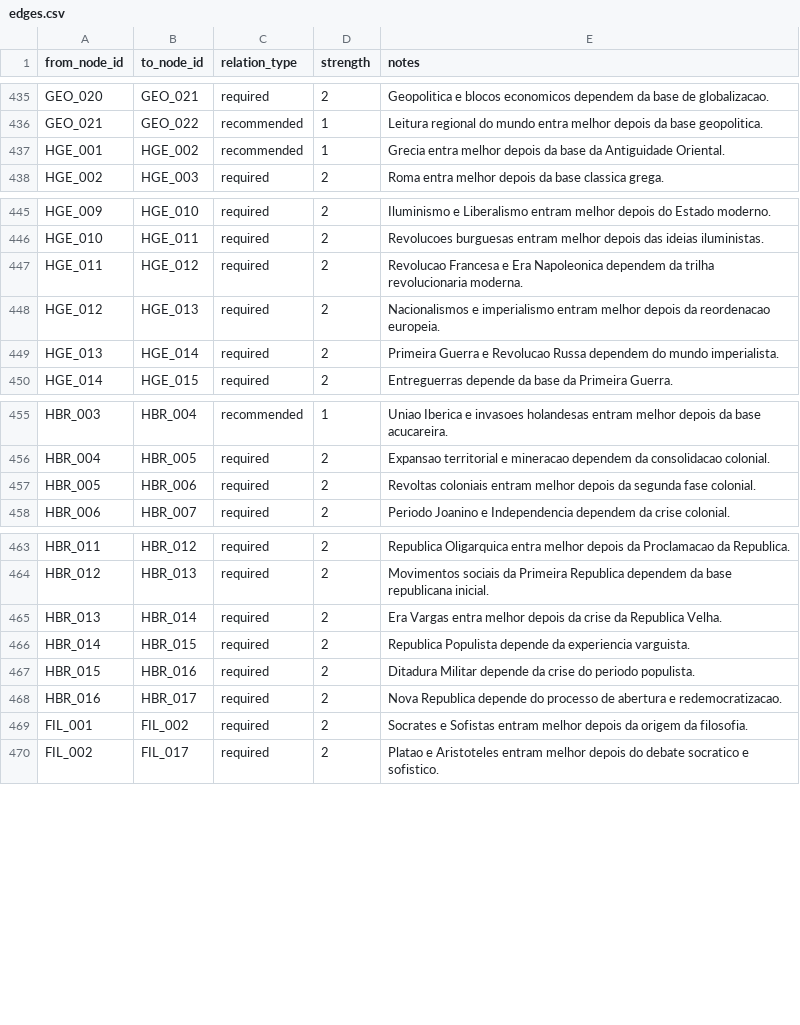
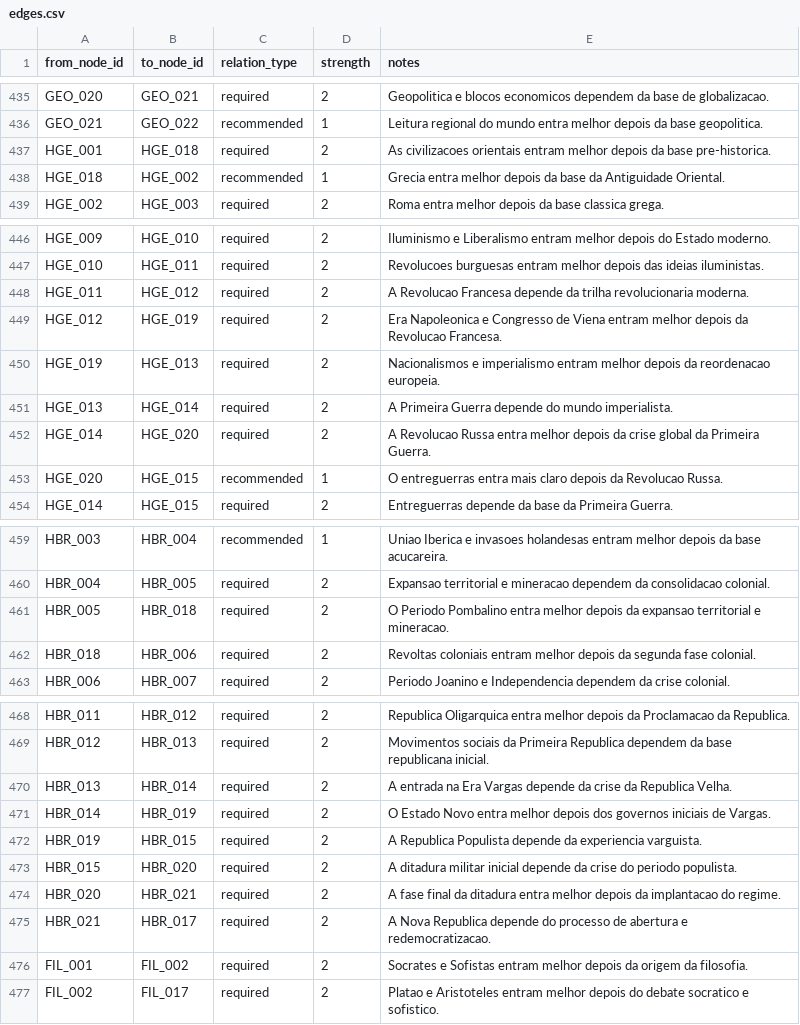
Before and after one commit to Turhel/study-hub, a CSV file: docs/roadmap/edges.csv, drawn as a sheet; only a part is shown, gaps mark what is left out.

```diff
--- a/docs/roadmap/edges.csv
+++ b/docs/roadmap/edges.csv
@@ -436,3 +436,4 @@ GEO_020,GEO_021,required,2,Geopolitica e blocos economicos dependem da base de g
 GEO_021,GEO_022,recommended,1,Leitura regional do mundo entra melhor depois da base geopolitica.
-HGE_001,HGE_002,recommended,1,Grecia entra melhor depois da base da Antiguidade Oriental.
+HGE_001,HGE_018,required,2,As civilizacoes orientais entram melhor depois da base pre-historica.
+HGE_018,HGE_002,recommended,1,Grecia entra melhor depois da base da Antiguidade Oriental.
 HGE_002,HGE_003,required,2,Roma entra melhor depois da base classica grega.
@@ -446,5 +447,8 @@ HGE_009,HGE_010,required,2,Iluminismo e Liberalismo entram melhor depois do Esta
 HGE_010,HGE_011,required,2,Revolucoes burguesas entram melhor depois das ideias iluministas.
-HGE_011,HGE_012,required,2,Revolucao Francesa e Era Napoleonica dependem da trilha revolucionaria moderna.
-HGE_012,HGE_013,required,2,Nacionalismos e imperialismo entram melhor depois da reordenacao europeia.
-HGE_013,HGE_014,required,2,Primeira Guerra e Revolucao Russa dependem do mundo imperialista.
+HGE_011,HGE_012,required,2,A Revolucao Francesa depende da trilha revolucionaria moderna.
+HGE_012,HGE_019,required,2,Era Napoleonica e Congresso de Viena entram melhor depois da Revolucao Francesa.
+HGE_019,HGE_013,required,2,Nacionalismos e imperialismo entram melhor depois da reordenacao europeia.
+HGE_013,HGE_014,required,2,A Primeira Guerra depende do mundo imperialista.
+HGE_014,HGE_020,required,2,A Revolucao Russa entra melhor depois da crise global da Primeira Guerra.
+HGE_020,HGE_015,recommended,1,O entreguerras entra mais claro depois da Revolucao Russa.
 HGE_014,HGE_015,required,2,Entreguerras depende da base da Primeira Guerra.
@@ -456,3 +460,4 @@ HBR_003,HBR_004,recommended,1,Uniao Iberica e invasoes holandesas entram melhor
 HBR_004,HBR_005,required,2,Expansao territorial e mineracao dependem da consolidacao colonial.
-HBR_005,HBR_006,required,2,Revoltas coloniais entram melhor depois da segunda fase colonial.
+HBR_005,HBR_018,required,2,O Periodo Pombalino entra melhor depois da expansao territorial e mineracao.
+HBR_018,HBR_006,required,2,Revoltas coloniais entram melhor depois da segunda fase colonial.
 HBR_006,HBR_007,required,2,Periodo Joanino e Independencia dependem da crise colonial.
@@ -464,6 +469,8 @@ HBR_011,HBR_012,required,2,Republica Oligarquica entra melhor depois da Proclama
 HBR_012,HBR_013,required,2,Movimentos sociais da Primeira Republica dependem da base republicana inicial.
-HBR_013,HBR_014,required,2,Era Vargas entra melhor depois da crise da Republica Velha.
-HBR_014,HBR_015,required,2,Republica Populista depende da experiencia varguista.
-HBR_015,HBR_016,required,2,Ditadura Militar depende da crise do periodo populista.
-HBR_016,HBR_017,required,2,Nova Republica depende do processo de abertura e redemocratizacao.
+HBR_013,HBR_014,required,2,A entrada na Era Vargas depende da crise da Republica Velha.
+HBR_014,HBR_019,required,2,O Estado Novo entra melhor depois dos governos iniciais de Vargas.
+HBR_019,HBR_015,required,2,A Republica Populista depende da experiencia varguista.
+HBR_015,HBR_020,required,2,A ditadura militar inicial depende da crise do periodo populista.
+HBR_020,HBR_021,required,2,A fase final da ditadura entra melhor depois da implantacao do regime.
+HBR_021,HBR_017,required,2,A Nova Republica depende do processo de abertura e redemocratizacao.
 FIL_001,FIL_002,required,2,Socrates e Sofistas entram melhor depois da origem da filosofia.
```
Also changed, not shown: docs/roadmap/block_map.csv, docs/roadmap/nodes.csv, 1 other file.
